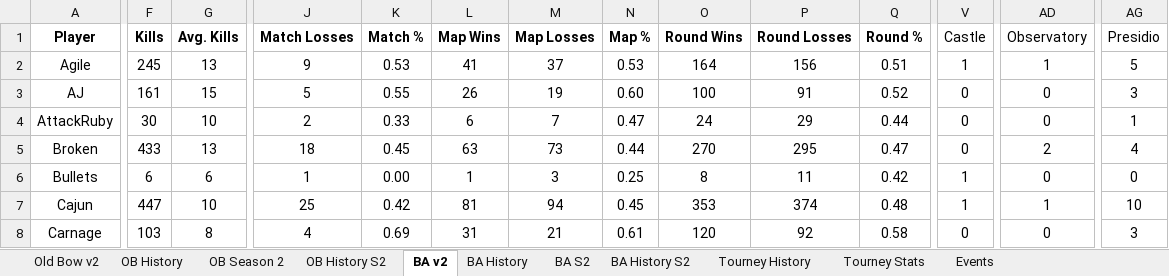
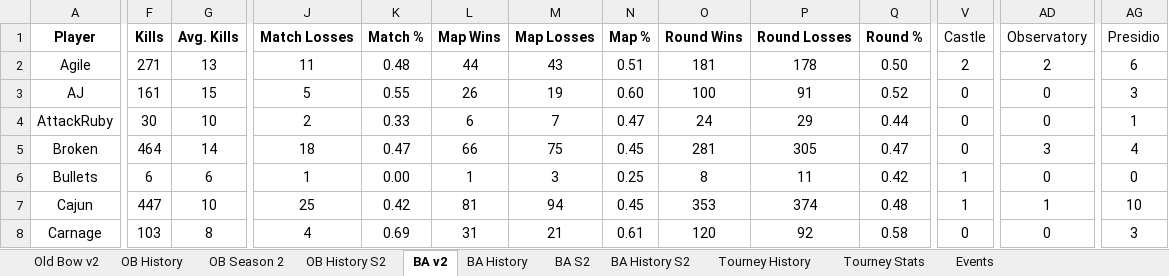
Before and after one commit to brettjmiller8-cpu/r63-stats, an Excel workbook: R63 Data.xlsx, sheet BA v2, drawn as a sheet; only a part is shown, gaps mark what is left out; values as stored, in another font and other column widths than the file's, no borders; the diff covers the shown part only; the diff names each change by its address in the sheet, - before the commit and + after, or states it on an @@ line.

```diff
--- a/R63 Data.xlsx (sheet BA v2)
+++ b/R63 Data.xlsx (sheet BA v2)
-F2 (Kills): 245
+F2 (Kills): 271
-J2 (Match Losses): 9
+J2 (Match Losses): 11
-K2 (Match %): 0.53
+K2 (Match %): 0.48
-L2 (Map Wins): 41
+L2 (Map Wins): 44
-M2 (Map Losses): 37
+M2 (Map Losses): 43
-N2 (Map %): 0.53
+N2 (Map %): 0.51
-O2 (Round Wins): 164
+O2 (Round Wins): 181
-P2 (Round Losses): 156
+P2 (Round Losses): 178
-Q2 (Round %): 0.51
+Q2 (Round %): 0.50
-V2 (Castle): 1
+V2 (Castle): 2
-AD2 (Observatory): 1
+AD2 (Observatory): 2
-AG2 (Presidio): 5
+AG2 (Presidio): 6
-F5 (Kills): 433
+F5 (Kills): 464
-G5 (Avg. Kills): 13
+G5 (Avg. Kills): 14
-K5 (Match %): 0.45
+K5 (Match %): 0.47
-L5 (Map Wins): 63
+L5 (Map Wins): 66
-M5 (Map Losses): 73
+M5 (Map Losses): 75
-N5 (Map %): 0.44
+N5 (Map %): 0.45
-O5 (Round Wins): 270
+O5 (Round Wins): 281
-P5 (Round Losses): 295
+P5 (Round Losses): 305
-AD5 (Observatory): 2
+AD5 (Observatory): 3
```
Also changed, not shown: 354 edited cells elsewhere in this sheet, sheet BA History S2, sheet BA History, sheet BA S2, sheet Tourney History, sheet OB History S2, sheet OB History, 4 more sheets, formulas that keep their value.
